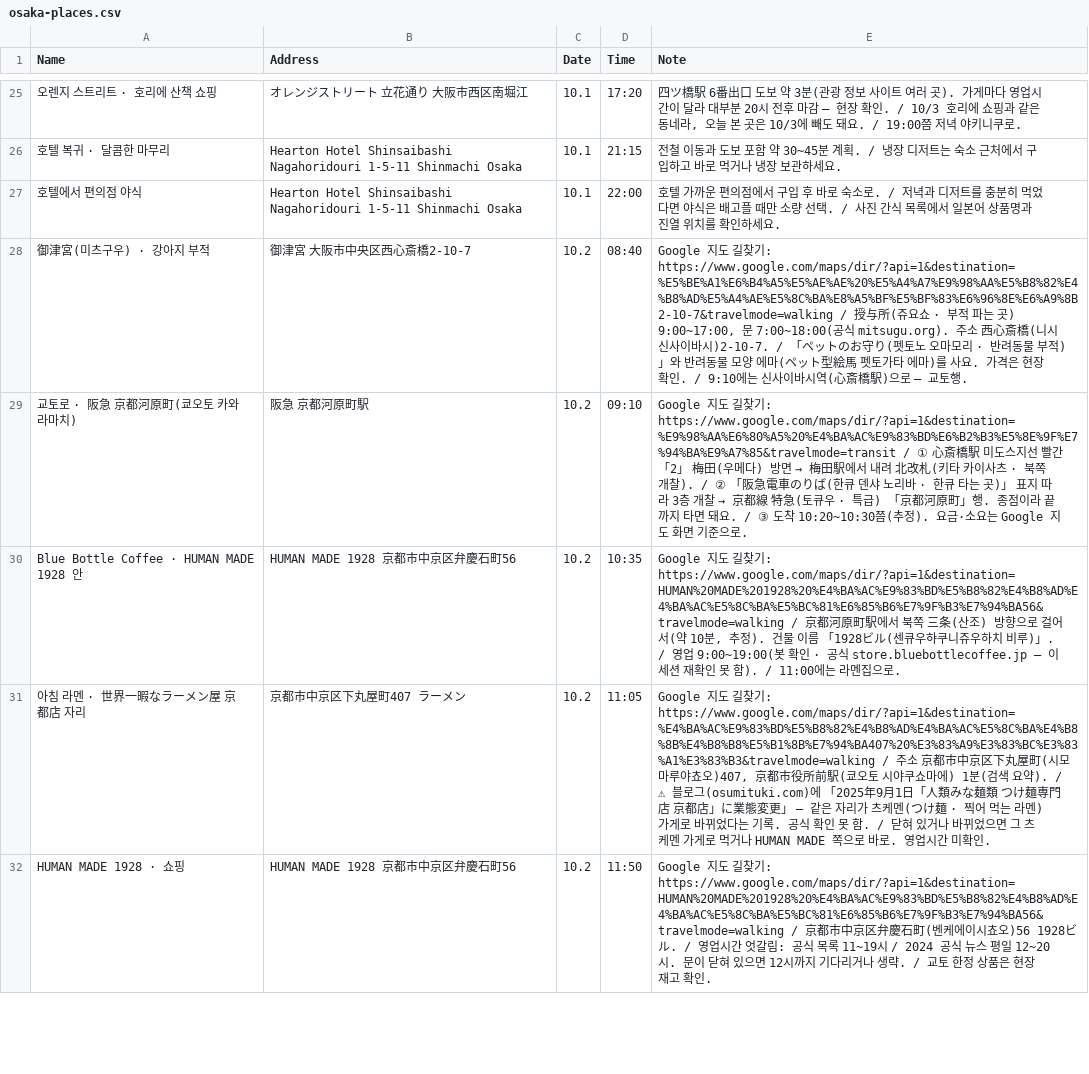
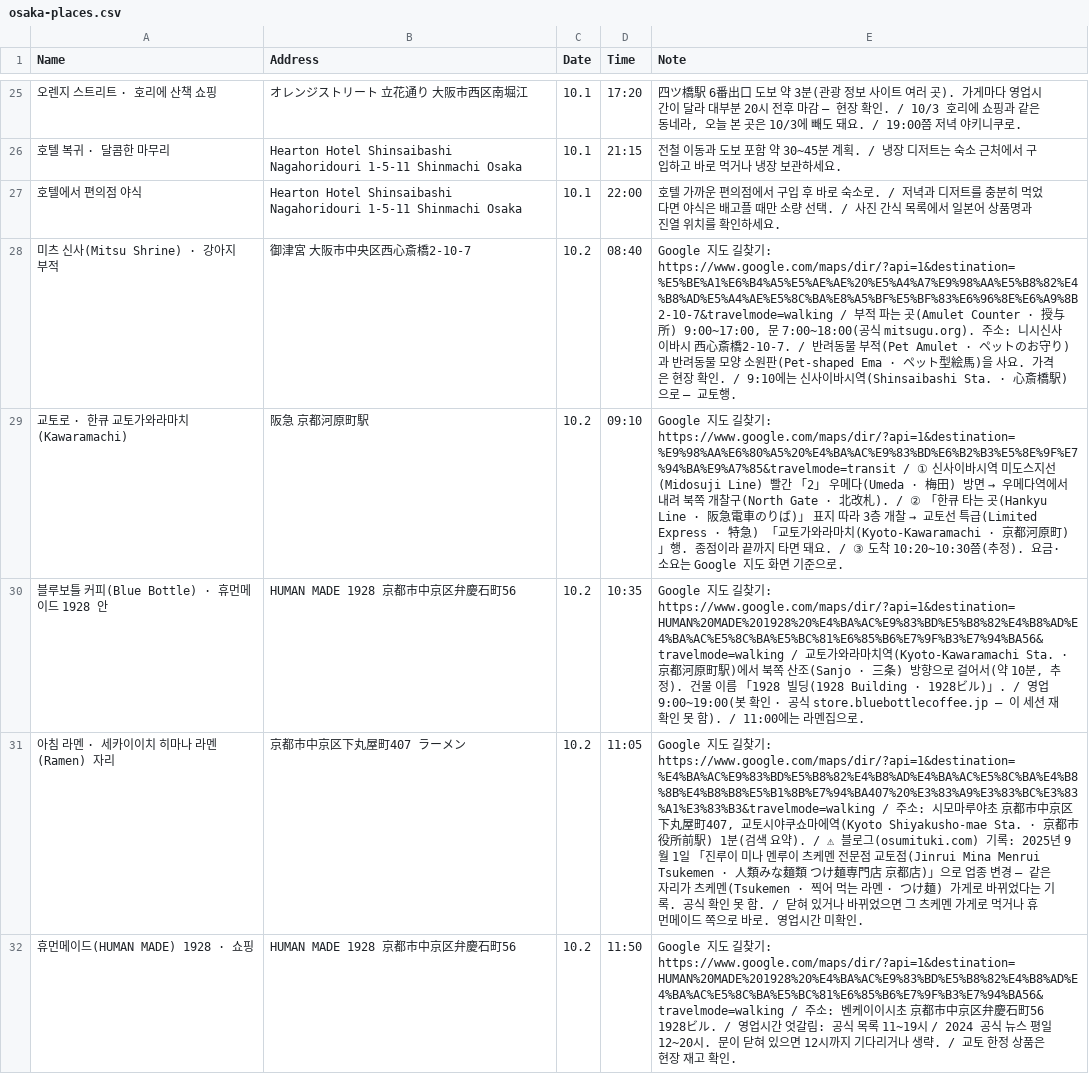
Before and after one commit to ylabel0812/osaka-days-2026, a CSV file: osaka-places.csv, drawn as a sheet; only a part is shown, gaps mark what is left out; the diff covers the shown part only; the diff names each change by its address in the sheet, - before the commit and + after, or states it on an @@ line.

```diff
--- a/osaka-places.csv
+++ b/osaka-places.csv
-A28 (Name): 御津宮(미츠구우) · 강아지 부적
+A28 (Name): 미츠 신사(Mitsu Shrine) · 강아지 부적
-E28 (Note): …https://www.google.com/maps/dir/?api=1&destination=%E5%BE%A1%E6%B4%A5%E5%AE%AE%20%E5%A4%A7%E9%98%AA%E5%B8%82%E4%B8%AD%E5%A4%AE%E5%8C%BA%E8%A5%BF%E5%BF%83%E6%96%8E%E6%A9%8B2-10-7&travelmode=walking / 授与所(쥬요쇼 · 부적 파는 곳) 9:00~17:00, 문 7:00~18:00(공식 mitsugu.org). 주소 西心斎橋(니시신사이바시)2-10-7. / 「ペットのお守り(펫토노 오마모리 · 반려동물 부적)」와 반려동물 모양 에마(ペット型絵馬 펫토가타 에마)를 사요. 가격은 현장 확인. / 9:10에는 신사이바시역(心斎…
+E28 (Note): …https://www.google.com/maps/dir/?api=1&destination=%E5%BE%A1%E6%B4%A5%E5%AE%AE%20%E5%A4%A7%E9%98%AA%E5%B8%82%E4%B8%AD%E5%A4%AE%E5%8C%BA%E8%A5%BF%E5%BF%83%E6%96%8E%E6%A9%8B2-10-7&travelmode=walking / 부적 파는 곳(Amulet Counter · 授与所) 9:00~17:00, 문 7:00~18:00(공식 mitsugu.org). 주소: 니시신사이바시 西心斎橋2-10-7. / 반려동물 부적(Pet Amulet · ペットのお守り)과 반려동물 모양 소원판(Pet-shaped Ema · ペット型絵馬)을 사요. 가격은 현장 확인. / 9:10에는 신사이바시역(Shinsaibashi Sta. · 心斎…
-A29 (Name): 교토로 · 阪急 京都河原町(쿄오토 카와라마치)
+A29 (Name): 교토로 · 한큐 교토가와라마치(Kawaramachi)
@@ E29 (Note): …: https://www.google.com/maps/dir/?api=1&destination=%E9%98%AA%E6%80%A5%20%E4%BA%AC%E9%83%BD%E6%B2%B3%E5%8E%9F%E7%94%BA%E9%A7%85&travelmode=transit / ① 心斎橋駅 미도스지선 빨간 「2」 梅田(우메다) 방면 → 梅田駅에서 내려 北改札(키타 카이사츠 · 북쪽 개찰). / ② 「阪急電車のりば(한큐 덴샤 노리바 · 한큐 타는 곳)」 표지 따라 3층 개찰 → 京都線 特急(토큐우 · 특급) 「京都河原町」행. 종… → …: https://www.google.com/maps/dir/?api=1&destination=%E9%98%AA%E6%80%A5%20%E4%BA%AC%E9%83%BD%E6%B2%B3%E5%8E%9F%E7%94%BA%E9%A7%85&travelmode=transit / ① 신사이바시역 미도스지선(Midosuji Line) 빨간 「2」 우메다(Umeda · 梅田) 방면 → 우메다역에서 내려 북쪽 개찰구(North Gate · 北改札). / ② 「한큐 타는 곳(Hankyu Line · 阪急電車のりば)」 표지 따라 3층 개찰 → 교토선 특급(Limited Express · 特急) 「교토가와라마치(Kyoto-Kawaramachi · 京都河原町)」행. 종… @@
-A30 (Name): Blue Bottle Coffee · HUMAN MADE 1928 안
+A30 (Name): 블루보틀 커피(Blue Bottle) · 휴먼메이드 1928 안
-E30 (Note): …https://www.google.com/maps/dir/?api=1&destination=HUMAN%20MADE%201928%20%E4%BA%AC%E9%83%BD%E5%B8%82%E4%B8%AD%E4%BA%AC%E5%8C%BA%E5%BC%81%E6%85%B6%E7%9F%B3%E7%94%BA56&travelmode=walking / 京都河原町駅에서 북쪽 三条(산조) 방향으로 걸어서(약 10분, 추정). 건물 이름 「1928ビル(센큐우햐쿠니쥬우하치 비루)」…
+E30 (Note): …https://www.google.com/maps/dir/?api=1&destination=HUMAN%20MADE%201928%20%E4%BA%AC%E9%83%BD%E5%B8%82%E4%B8%AD%E4%BA%AC%E5%8C%BA%E5%BC%81%E6%85%B6%E7%9F%B3%E7%94%BA56&travelmode=walking / 교토가와라마치역(Kyoto-Kawaramachi Sta. · 京都河原町駅)에서 북쪽 산조(Sanjo · 三条) 방향으로 걸어서(약 10분, 추정). 건물 이름 「1928 빌딩(1928 Building · 1928ビル)」…
-A31 (Name): 아침 라멘 · 世界一暇なラーメン屋 京都店 자리
+A31 (Name): 아침 라멘 · 세카이이치 히마나 라멘(Ramen) 자리
-E31 (Note): …https://www.google.com/maps/dir/?api=1&destination=%E4%BA%AC%E9%83%BD%E5%B8%82%E4%B8%AD%E4%BA%AC%E5%8C%BA%E4%B8%8B%E4%B8%B8%E5%B1%8B%E7%94%BA407%20%E3%83%A9%E3%83%BC%E3%83%A1%E3%83%B3&travelmode=walking / 주소 京都市中京区下丸屋町(시모마루야쵸오)407, 京都市役所前駅(쿄오토 시야쿠쇼마에) 1분(검색 요약). / ⚠ 블로그(osumituki.com)에 「2025年9月1日「人類みな麺類 つけ麺専門店 京都店」に業態変更」 — 같은 자리가 츠케멘(つけ麺 · 찍어 먹는 라멘) 가게로 바뀌었다는 기록. 공식 확인 못 함. / 닫혀 있거나 바뀌었으면 그 츠케멘 가게로 먹거나 HUMAN MADE 쪽으로…
+E31 (Note): …https://www.google.com/maps/dir/?api=1&destination=%E4%BA%AC%E9%83%BD%E5%B8%82%E4%B8%AD%E4%BA%AC%E5%8C%BA%E4%B8%8B%E4%B8%B8%E5%B1%8B%E7%94%BA407%20%E3%83%A9%E3%83%BC%E3%83%A1%E3%83%B3&travelmode=walking / 주소: 시모마루야초 京都市中京区下丸屋町407, 교토시야쿠쇼마에역(Kyoto Shiyakusho-mae Sta. · 京都市役所前駅) 1분(검색 요약). / ⚠ 블로그(osumituki.com) 기록: 2025년 9월 1일 「진루이 미나 멘루이 츠케멘 전문점 교토점(Jinrui Mina Menrui Tsukemen · 人類みな麺類 つけ麺専門店 京都店)」으로 업종 변경 — 같은 자리가 츠케멘(Tsukemen · 찍어 먹는 라멘 · つけ麺) 가게로 바뀌었다는 기록. 공식 확인 못 함. / 닫혀 있거나 바뀌었으면 그 츠케멘 가게로 먹거나 휴먼메이드 쪽으로…
-A32 (Name): HUMAN MADE 1928 · 쇼핑
+A32 (Name): 휴먼메이드(HUMAN MADE) 1928 · 쇼핑
-E32 (Note): …https://www.google.com/maps/dir/?api=1&destination=HUMAN%20MADE%201928%20%E4%BA%AC%E9%83%BD%E5%B8%82%E4%B8%AD%E4%BA%AC%E5%8C%BA%E5%BC%81%E6%85%B6%E7%9F%B3%E7%94%BA56&travelmode=walking / 京都市中京区弁慶石町(벤케에이시쵸오)56 1928ビ…
+E32 (Note): …https://www.google.com/maps/dir/?api=1&destination=HUMAN%20MADE%201928%20%E4%BA%AC%E9%83%BD%E5%B8%82%E4%B8%AD%E4%BA%AC%E5%8C%BA%E5%BC%81%E6%85%B6%E7%9F%B3%E7%94%BA56&travelmode=walking / 주소: 벤케이이시초 京都市中京区弁慶石町56 1928ビ…
```
Also changed, not shown: 31 edited cells elsewhere in this file, 1 other file.
